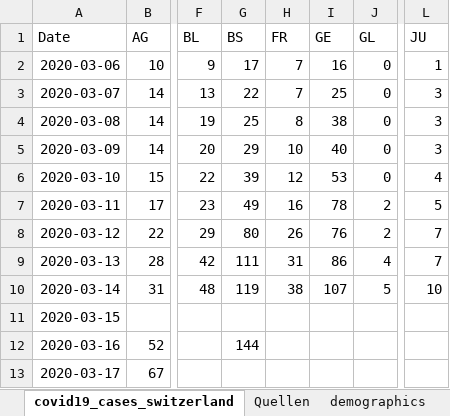
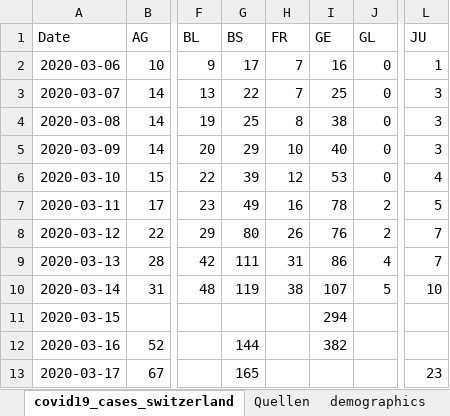
Before and after one commit to stat1x/covid19-cases-switzerland, an Excel workbook: covid19_cases_switzerland.xlsx, sheet covid19_cases_switzerland, drawn as a sheet; only a part is shown, gaps mark what is left out; values as stored, in another font and other column widths than the file's, no borders; the diff names each change by its address in the sheet, - before the commit and + after, or states it on an @@ line.

```diff
--- a/covid19_cases_switzerland.xlsx (sheet covid19_cases_switzerland)
+++ b/covid19_cases_switzerland.xlsx (sheet covid19_cases_switzerland)
-I11 (GE): (empty)
+I11 (GE): 294
-I12 (GE): (empty)
+I12 (GE): 382
-G13 (BS): (empty)
+G13 (BS): 165
-L13 (JU): (empty)
+L13 (JU): 23
```
Also changed, not shown: sheet Quellen, 2 other files.
